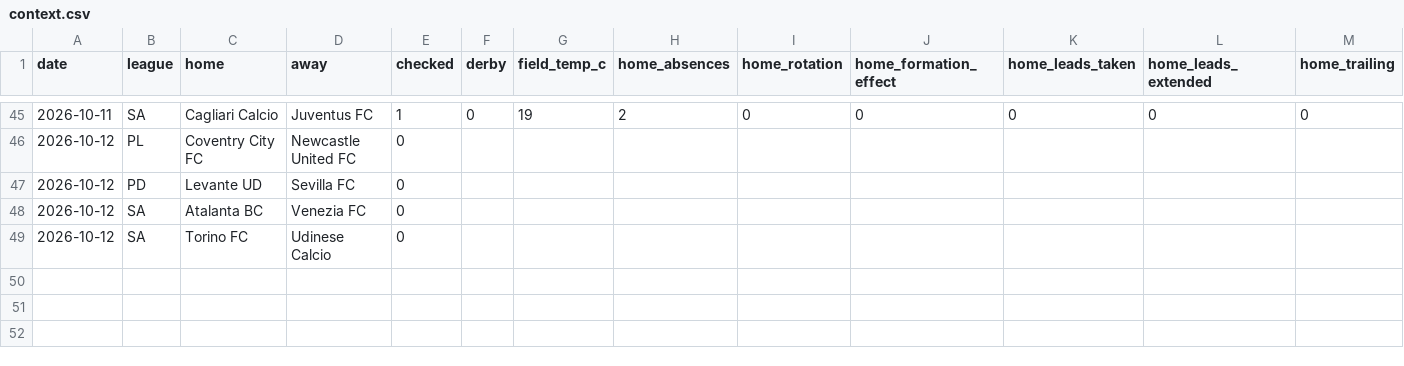
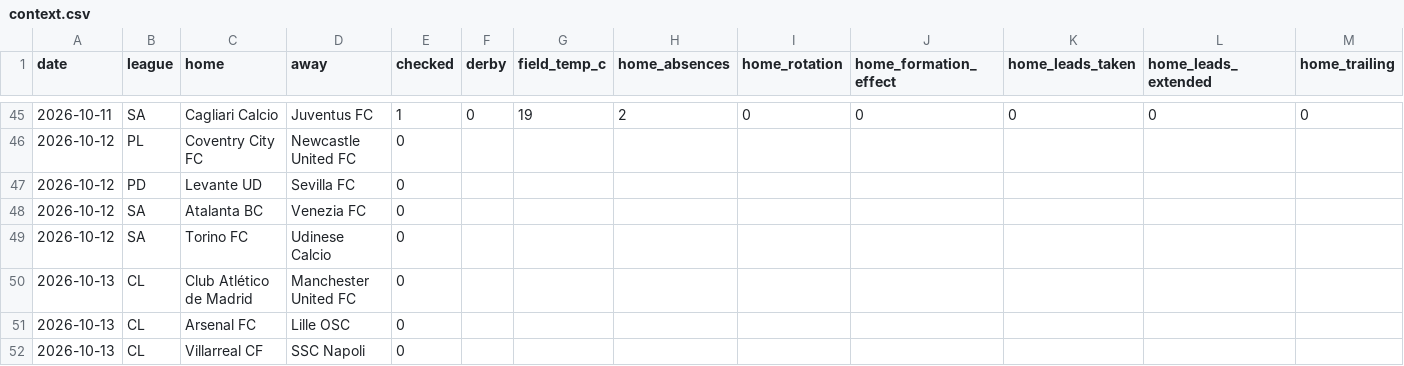
Before and after one commit to AgainBuilds/BARBADOX-MODEL, a CSV file: context.csv, drawn as a sheet; only a part is shown, gaps mark what is left out; rows hold the shown columns only; the diff names each change by its address in the sheet, - before the commit and + after, or states it on an @@ line.

```diff
--- a/context.csv
+++ b/context.csv
+row 50: 2026-10-13 | CL | Club Atlético de Madrid | Manchester United FC | 0
+row 51: 2026-10-13 | CL | Arsenal FC | Lille OSC | 0
+row 52: 2026-10-13 | CL | Villarreal CF | SSC Napoli | 0
```
Also changed, not shown: picks.csv, 1 other file.
